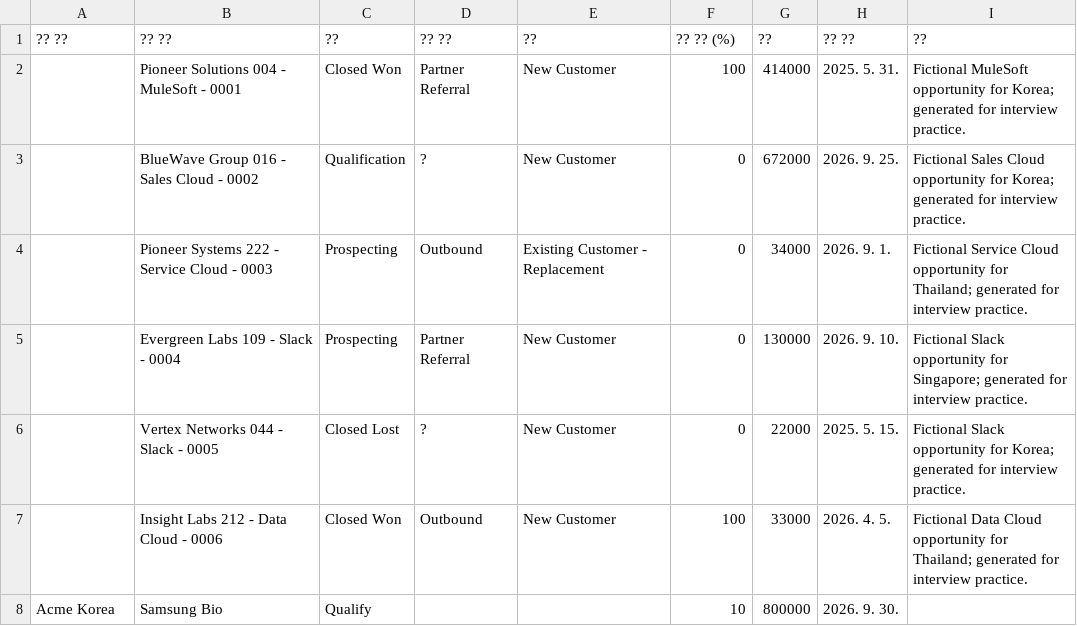
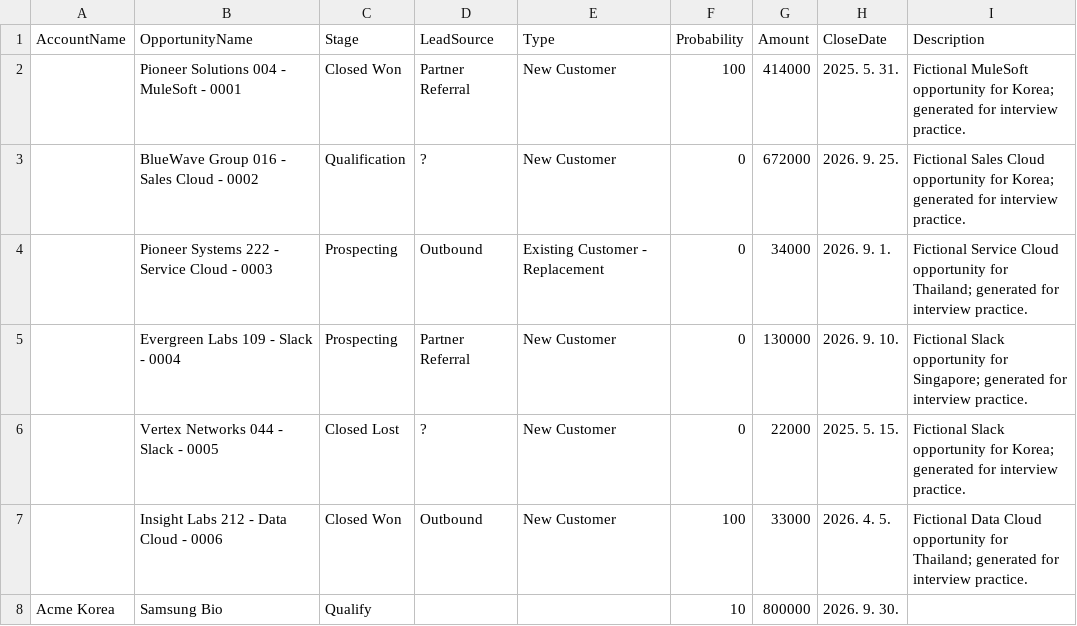
Before and after one commit to winter-choi/salesforce-sales-analysis, a CSV file: report1784771313929.csv, drawn as a sheet; only a part is shown; removed rows and columns are numbered as before the commit, all else as after; the diff names each change by its address in the sheet, - before the commit and + after, or states it on an @@ line.

Commit message:
Fix corrupted CSV header row
Original header cells contained literal '?' characters (Korean text
lost to a prior encoding conversion), which showed up as unreadable
field names when connecting directly from Tableau. Replaced with the
same English column names analysis.py already assigns.

```diff
--- a/report1784771313929.csv
+++ b/report1784771313929.csv
-row 1: ?? ?? | ?? ?? | ?? | ?? ?? | ?? | ?? ?? (%) | ?? | ?? ?? | ??
+row 1: AccountName | OpportunityName | Stage | LeadSource | Type | Probability | Amount | CloseDate | Description
```
